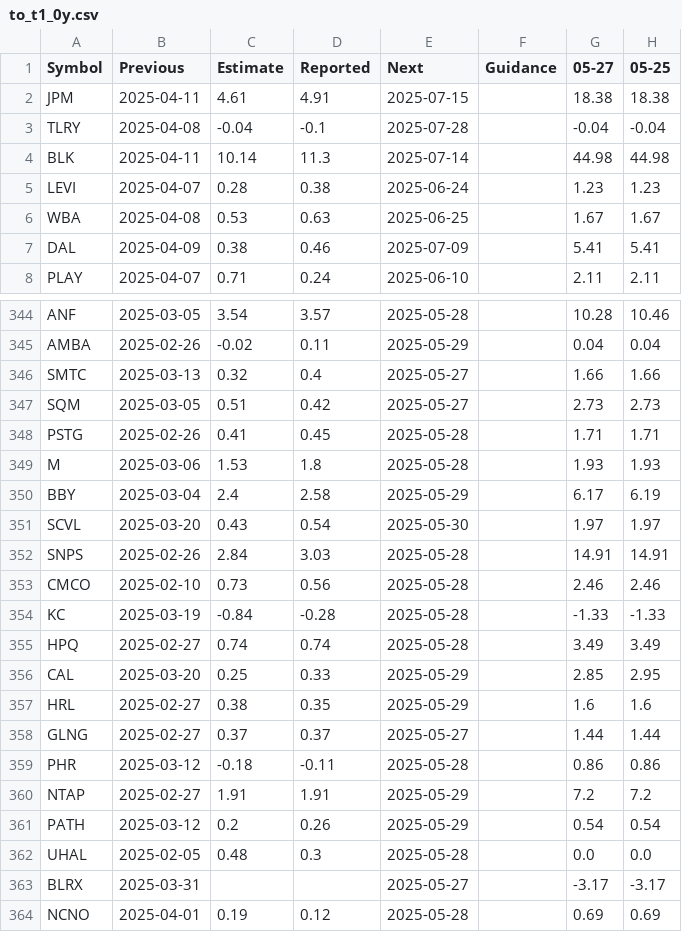
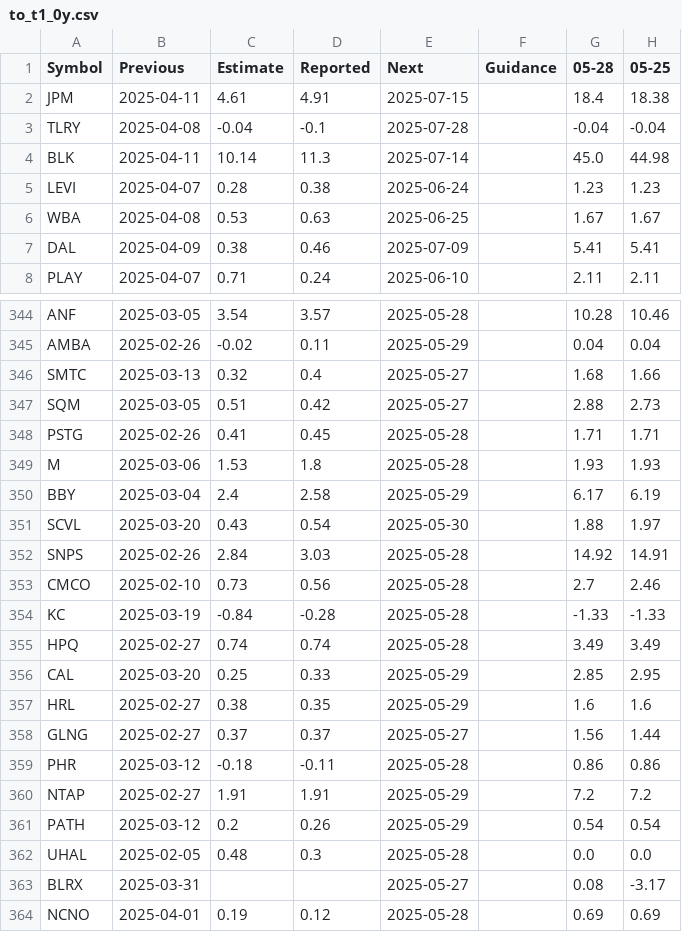
Before and after one commit to anatakensuke/t1, a CSV file: to_t1_0y.csv, drawn as a sheet; only a part is shown, gaps mark what is left out; the diff covers the shown part only.

Commit message:
Update data.json from t2

```diff
--- a/to_t1_0y.csv
+++ b/to_t1_0y.csv
@@ -1,5 +1,5 @@
-Symbol,Previous,Estimate,Reported,Next,Guidance,05-27,05-25
-JPM,2025-04-11,4.61,4.91,2025-07-15,,18.38,18.38
+Symbol,Previous,Estimate,Reported,Next,Guidance,05-28,05-25
+JPM,2025-04-11,4.61,4.91,2025-07-15,,18.4,18.38
 TLRY,2025-04-08,-0.04,-0.1,2025-07-28,,-0.04,-0.04
-BLK,2025-04-11,10.14,11.3,2025-07-14,,44.98,44.98
+BLK,2025-04-11,10.14,11.3,2025-07-14,,45.0,44.98
 LEVI,2025-04-07,0.28,0.38,2025-06-24,,1.23,1.23
@@ -345,4 +345,4 @@ ANF,2025-03-05,3.54,3.57,2025-05-28,,10.28,10.46
 AMBA,2025-02-26,-0.02,0.11,2025-05-29,,0.04,0.04
-SMTC,2025-03-13,0.32,0.4,2025-05-27,,1.66,1.66
-SQM,2025-03-05,0.51,0.42,2025-05-27,,2.73,2.73
+SMTC,2025-03-13,0.32,0.4,2025-05-27,,1.68,1.66
+SQM,2025-03-05,0.51,0.42,2025-05-27,,2.88,2.73
 PSTG,2025-02-26,0.41,0.45,2025-05-28,,1.71,1.71
@@ -350,5 +350,5 @@ M,2025-03-06,1.53,1.8,2025-05-28,,1.93,1.93
 BBY,2025-03-04,2.4,2.58,2025-05-29,,6.17,6.19
-SCVL,2025-03-20,0.43,0.54,2025-05-30,,1.97,1.97
-SNPS,2025-02-26,2.84,3.03,2025-05-28,,14.91,14.91
-CMCO,2025-02-10,0.73,0.56,2025-05-28,,2.46,2.46
+SCVL,2025-03-20,0.43,0.54,2025-05-30,,1.88,1.97
+SNPS,2025-02-26,2.84,3.03,2025-05-28,,14.92,14.91
+CMCO,2025-02-10,0.73,0.56,2025-05-28,,2.7,2.46
 KC,2025-03-19,-0.84,-0.28,2025-05-28,,-1.33,-1.33
@@ -357,3 +357,3 @@ CAL,2025-03-20,0.25,0.33,2025-05-29,,2.85,2.95
 HRL,2025-02-27,0.38,0.35,2025-05-29,,1.6,1.6
-GLNG,2025-02-27,0.37,0.37,2025-05-27,,1.44,1.44
+GLNG,2025-02-27,0.37,0.37,2025-05-27,,1.56,1.44
 PHR,2025-03-12,-0.18,-0.11,2025-05-28,,0.86,0.86
@@ -362,3 +362,3 @@ PATH,2025-03-12,0.2,0.26,2025-05-29,,0.54,0.54
 UHAL,2025-02-05,0.48,0.3,2025-05-28,,0.0,0.0
-BLRX,2025-03-31,,,2025-05-27,,-3.17,-3.17
+BLRX,2025-03-31,,,2025-05-27,,0.08,-3.17
 NCNO,2025-04-01,0.19,0.12,2025-05-28,,0.69,0.69
```
Also changed, not shown: 32 edited cells elsewhere in this file, to_t1_0q.csv.
